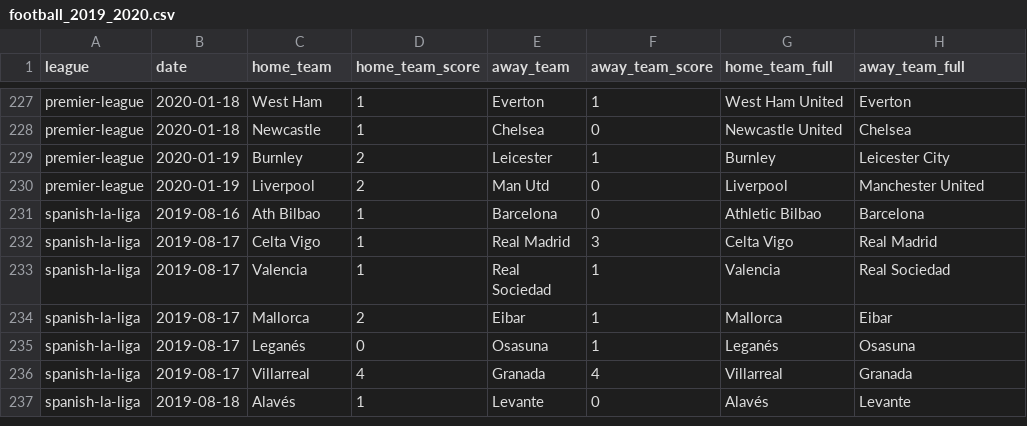
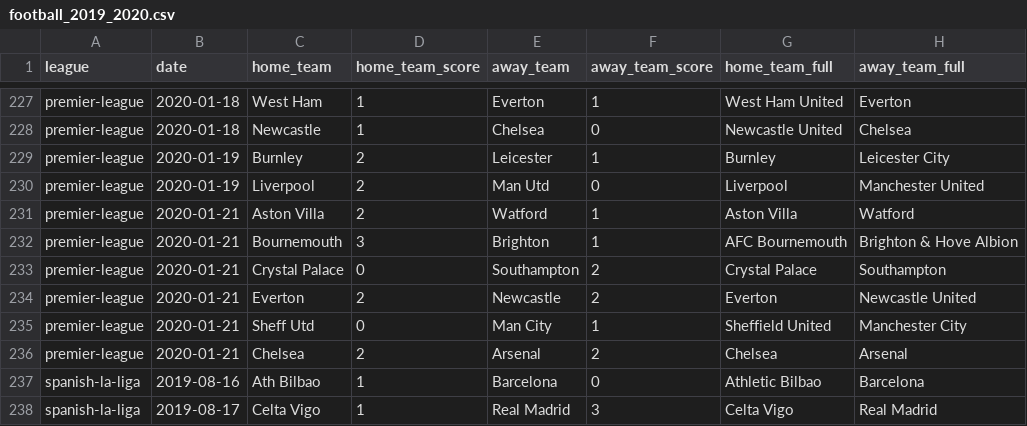
Before and after one commit to shawenyao/Who-is-number-1, a CSV file: data/football_2019_2020.csv, drawn as a sheet; only a part is shown, gaps mark what is left out; the shorter side is filled out with more unchanged rows; the diff names each change by its address in the sheet, - before the commit and + after, or states it on an @@ line.

Commit message:
Update football_2019_2020.csv

```diff
--- a/data/football_2019_2020.csv
+++ b/data/football_2019_2020.csv
+row 231: premier-league | 2020-01-21 | Aston Villa | 2 | Watford | 1 | Aston Villa | Watford
+row 232: premier-league | 2020-01-21 | Bournemouth | 3 | Brighton | 1 | AFC Bournemouth | Brighton & Hove Albion
+row 233: premier-league | 2020-01-21 | Crystal Palace | 0 | Southampton | 2 | Crystal Palace | Southampton
+row 234: premier-league | 2020-01-21 | Everton | 2 | Newcastle | 2 | Everton | Newcastle United
+row 235: premier-league | 2020-01-21 | Sheff Utd | 0 | Man City | 1 | Sheffield United | Manchester City
+row 236: premier-league | 2020-01-21 | Chelsea | 2 | Arsenal | 2 | Chelsea | Arsenal
```
